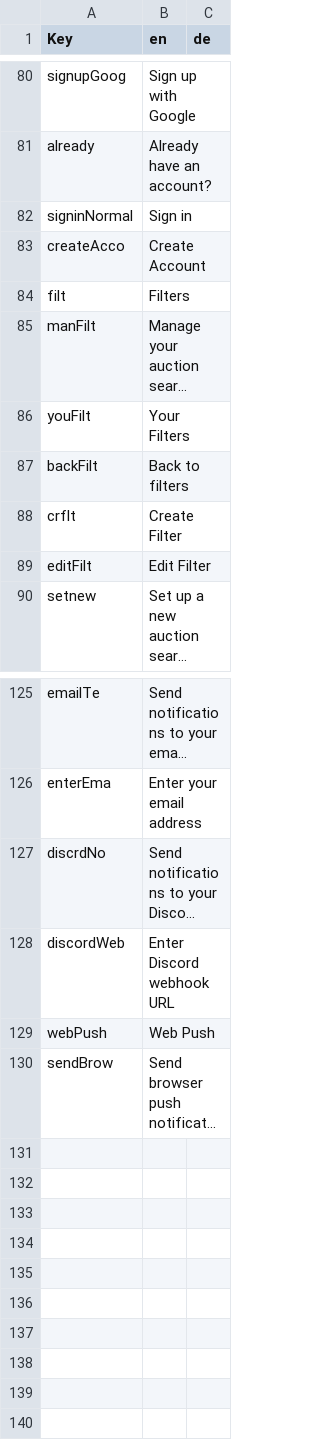
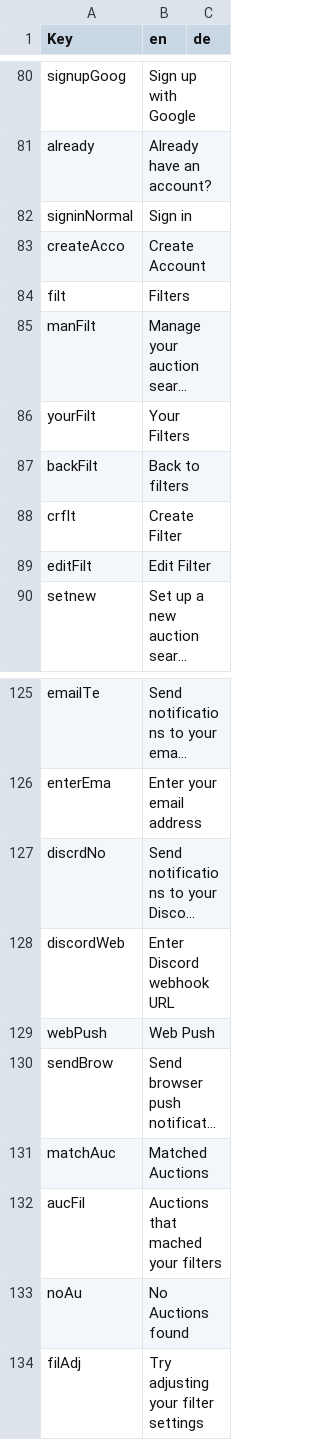
Before and after one commit to Coflnet/ane-nuxt, a CSV file: locales/translations.csv, drawn as a sheet; only a part is shown, gaps mark what is left out; long unchanged cells end in …; the diff names each change by its address in the sheet, - before the commit and + after, or states it on an @@ line.

```diff
--- a/locales/translations.csv
+++ b/locales/translations.csv
-A86 (Key): youFilt
+A86 (Key): yourFilt
+row 131: matchAuc | Matched Auctions
+row 132: aucFil | Auctions that mached your filters
+row 133: noAu | No Auctions found
+row 134: filAdj | Try adjusting your filter settings
```
Also changed, not shown: 6 other files.
